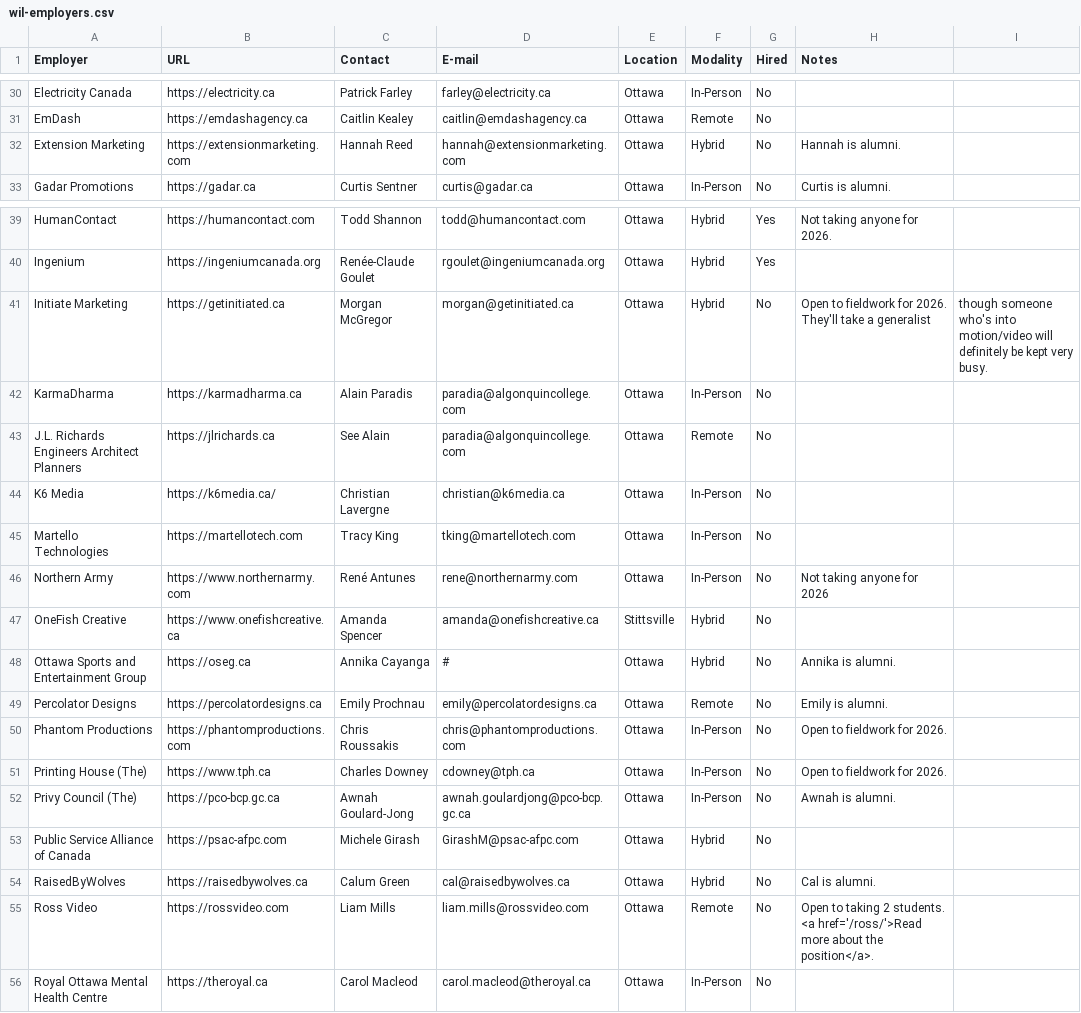
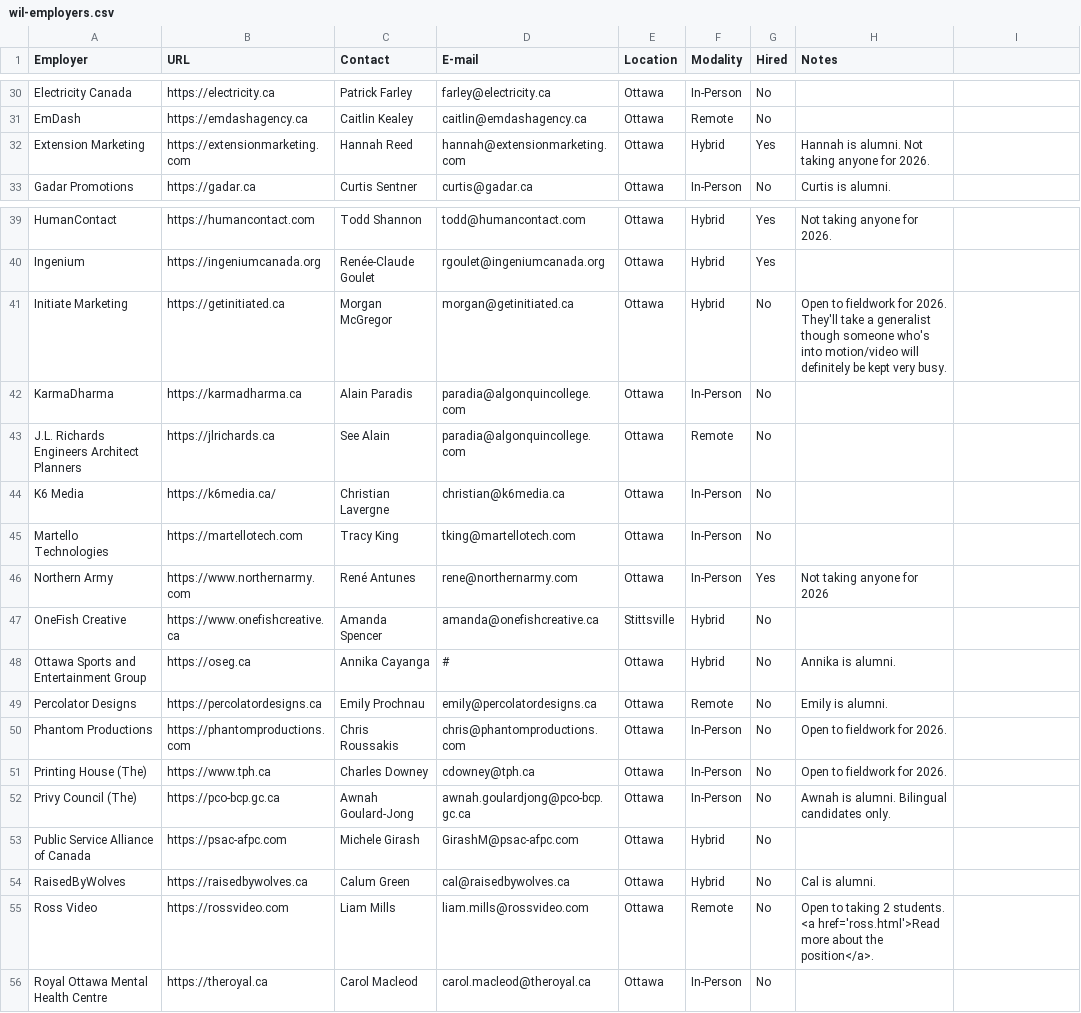
Before and after one commit to algonquindesign/algonquindesign.ca, a CSV file: _data/wil-employers.csv, drawn as a sheet; only a part is shown, gaps mark what is left out.

Commit message:
Update WIL employers data for 2026 placements
Updated several entries in wil-employers.csv to reflect 2026 placement availability, alumni status, bilingual requirements, and corrected a link for Ross Video. Notable changes include marking Extension Marketing and Northern Army as not taking students for 2026, adding a bilingual requirement for Privy Council, and minor text corrections.

```diff
--- a/_data/wil-employers.csv
+++ b/_data/wil-employers.csv
@@ -31,3 +31,3 @@ Electricity Canada,https://electricity.ca,Patrick Farley,farley@electricity.ca,O
 EmDash,https://emdashagency.ca,Caitlin Kealey,caitlin@emdashagency.ca,Ottawa,Remote,No,
-Extension Marketing,https://extensionmarketing.com,Hannah Reed,hannah@extensionmarketing.com,Ottawa,Hybrid,No,Hannah is alumni.
+Extension Marketing,https://extensionmarketing.com,Hannah Reed,hannah@extensionmarketing.com,Ottawa,Hybrid,Yes,Hannah is alumni. Not taking anyone for 2026.
 Gadar Promotions,https://gadar.ca,Curtis Sentner,curtis@gadar.ca,Ottawa,In-Person,No,Curtis is alumni.
@@ -40,3 +40,3 @@ HumanContact,https://humancontact.com,Todd Shannon,todd@humancontact.com,Ottawa,
 Ingenium,https://ingeniumcanada.org,Renée-Claude Goulet,rgoulet@ingeniumcanada.org,Ottawa,Hybrid,Yes,
-Initiate Marketing,https://getinitiated.ca,Morgan McGregor,morgan@getinitiated.ca,Ottawa,Hybrid,No,Open to fieldwork for 2026. They'll take a generalist, though someone who's into motion/video will definitely be kept very busy.
+Initiate Marketing,https://getinitiated.ca,Morgan McGregor,morgan@getinitiated.ca,Ottawa,Hybrid,No,Open to fieldwork for 2026. They'll take a generalist though someone who's into motion/video will definitely be kept very busy.
 KarmaDharma,https://karmadharma.ca,Alain Paradis,paradia@algonquincollege.com,Ottawa,In-Person,No,
@@ -45,3 +45,3 @@ K6 Media,https://k6media.ca/,Christian Lavergne,christian@k6media.ca,Ottawa,In-P
 Martello Technologies,https://martellotech.com,Tracy King,tking@martellotech.com,Ottawa,In-Person,No,
-Northern Army,https://www.northernarmy.com,René Antunes,rene@northernarmy.com,Ottawa,In-Person,No,Not taking anyone for 2026
+Northern Army,https://www.northernarmy.com,René Antunes,rene@northernarmy.com,Ottawa,In-Person,Yes,Not taking anyone for 2026
 OneFish Creative,https://www.onefishcreative.ca,Amanda Spencer,amanda@onefishcreative.ca,Stittsville,Hybrid,No,
@@ -51,6 +51,6 @@ Phantom Productions,https://phantomproductions.com,Chris Roussakis,chris@phantom
 Printing House (The),https://www.tph.ca,Charles Downey,cdowney@tph.ca,Ottawa,In-Person,No,Open to fieldwork for 2026.
-Privy Council (The),https://pco-bcp.gc.ca,Awnah Goulard-Jong,awnah.goulardjong@pco-bcp.gc.ca,Ottawa,In-Person,No,Awnah is alumni.
+Privy Council (The),https://pco-bcp.gc.ca,Awnah Goulard-Jong,awnah.goulardjong@pco-bcp.gc.ca,Ottawa,In-Person,No,Awnah is alumni. Bilingual candidates only.
 Public Service Alliance of Canada,https://psac-afpc.com,Michele Girash,GirashM@psac-afpc.com,Ottawa,Hybrid,No,
 RaisedByWolves,https://raisedbywolves.ca,Calum Green,cal@raisedbywolves.ca,Ottawa,Hybrid,No,Cal is alumni.
-Ross Video,https://rossvideo.com,Liam Mills,liam.mills@rossvideo.com,Ottawa,Remote,No,"Open to taking 2 students. <a href='/ross/'>Read more about the position</a>."
+Ross Video,https://rossvideo.com,Liam Mills,liam.mills@rossvideo.com,Ottawa,Remote,No,"Open to taking 2 students. <a href='ross.html'>Read more about the position</a>."
 Royal Ottawa Mental Health Centre,https://theroyal.ca,Carol Macleod,carol.macleod@theroyal.ca,Ottawa,In-Person,No,
```
